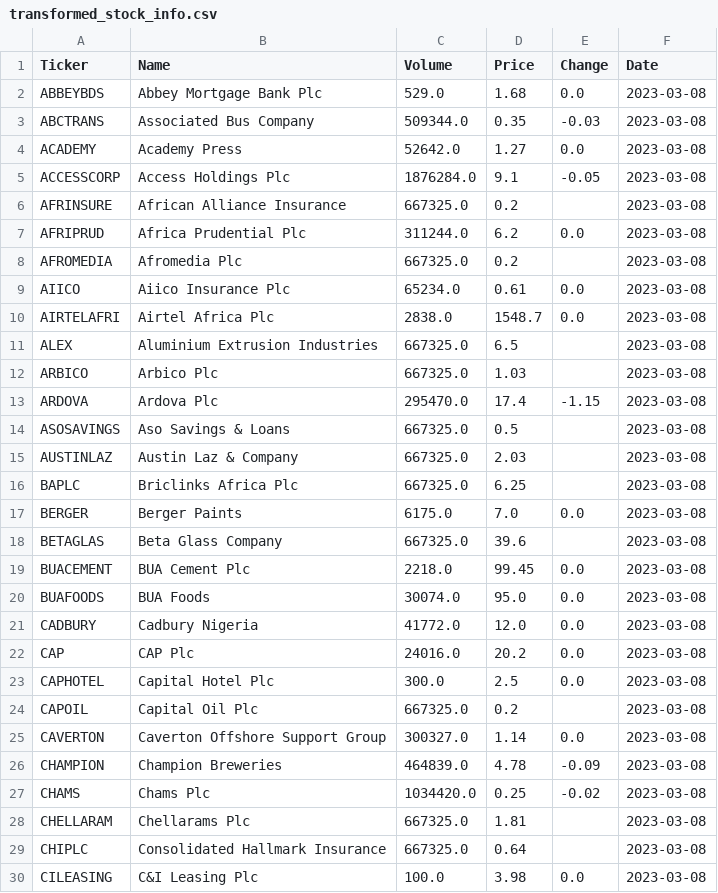
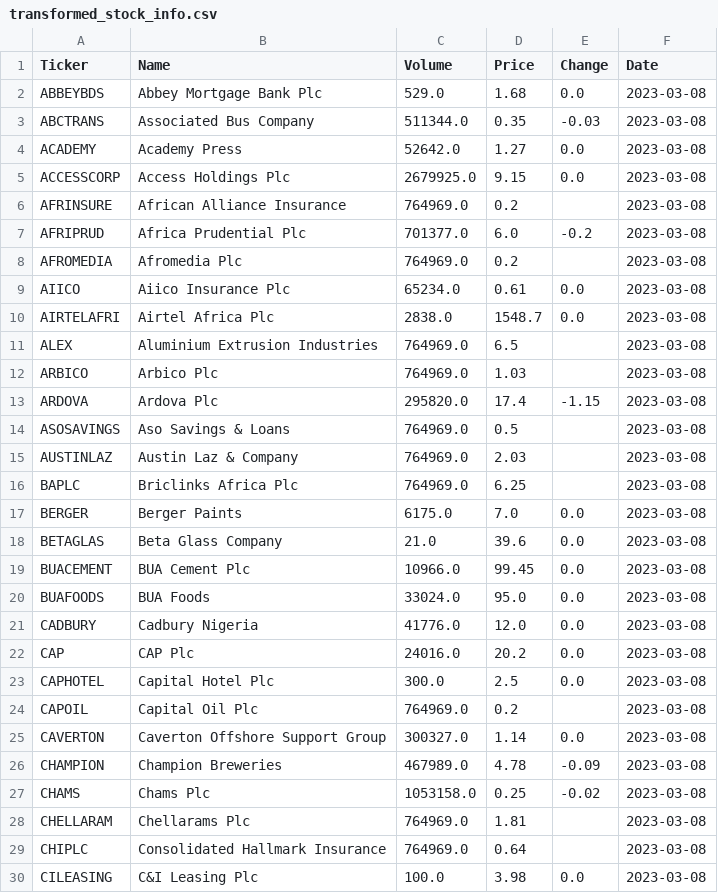
Before and after one commit to Southboy12/Web-Scrapper-ETL-Project, a CSV file: transformed_data/transformed_stock_info.csv, drawn as a sheet; only a part is shown; the diff covers the shown part only.

```diff
--- a/transformed_data/transformed_stock_info.csv
+++ b/transformed_data/transformed_stock_info.csv
@@ -2,29 +2,29 @@ Ticker,Name,Volume,Price,Change,Date
 ABBEYBDS,Abbey Mortgage Bank Plc,529.0,1.68,0.0,2023-03-08
-ABCTRANS,Associated Bus Company,509344.0,0.35,-0.03,2023-03-08
+ABCTRANS,Associated Bus Company,511344.0,0.35,-0.03,2023-03-08
 ACADEMY,Academy Press,52642.0,1.27,0.0,2023-03-08
-ACCESSCORP,Access Holdings Plc,1876284.0,9.1,-0.05,2023-03-08
-AFRINSURE,African Alliance Insurance,667325.0,0.2,,2023-03-08
-AFRIPRUD,Africa Prudential Plc,311244.0,6.2,0.0,2023-03-08
-AFROMEDIA,Afromedia Plc,667325.0,0.2,,2023-03-08
+ACCESSCORP,Access Holdings Plc,2679925.0,9.15,0.0,2023-03-08
+AFRINSURE,African Alliance Insurance,764969.0,0.2,,2023-03-08
+AFRIPRUD,Africa Prudential Plc,701377.0,6.0,-0.2,2023-03-08
+AFROMEDIA,Afromedia Plc,764969.0,0.2,,2023-03-08
 AIICO,Aiico Insurance Plc,65234.0,0.61,0.0,2023-03-08
 AIRTELAFRI,Airtel Africa Plc,2838.0,1548.7,0.0,2023-03-08
-ALEX,Aluminium Extrusion Industries,667325.0,6.5,,2023-03-08
-ARBICO,Arbico Plc,667325.0,1.03,,2023-03-08
-ARDOVA,Ardova Plc,295470.0,17.4,-1.15,2023-03-08
-ASOSAVINGS,Aso Savings & Loans,667325.0,0.5,,2023-03-08
-AUSTINLAZ,Austin Laz & Company,667325.0,2.03,,2023-03-08
-BAPLC,Briclinks Africa Plc,667325.0,6.25,,2023-03-08
+ALEX,Aluminium Extrusion Industries,764969.0,6.5,,2023-03-08
+ARBICO,Arbico Plc,764969.0,1.03,,2023-03-08
+ARDOVA,Ardova Plc,295820.0,17.4,-1.15,2023-03-08
+ASOSAVINGS,Aso Savings & Loans,764969.0,0.5,,2023-03-08
+AUSTINLAZ,Austin Laz & Company,764969.0,2.03,,2023-03-08
+BAPLC,Briclinks Africa Plc,764969.0,6.25,,2023-03-08
 BERGER,Berger Paints,6175.0,7.0,0.0,2023-03-08
-BETAGLAS,Beta Glass Company,667325.0,39.6,,2023-03-08
-BUACEMENT,BUA Cement Plc,2218.0,99.45,0.0,2023-03-08
-BUAFOODS,BUA Foods,30074.0,95.0,0.0,2023-03-08
-CADBURY,Cadbury Nigeria,41772.0,12.0,0.0,2023-03-08
+BETAGLAS,Beta Glass Company,21.0,39.6,0.0,2023-03-08
+BUACEMENT,BUA Cement Plc,10966.0,99.45,0.0,2023-03-08
+BUAFOODS,BUA Foods,33024.0,95.0,0.0,2023-03-08
+CADBURY,Cadbury Nigeria,41776.0,12.0,0.0,2023-03-08
 CAP,CAP Plc,24016.0,20.2,0.0,2023-03-08
 CAPHOTEL,Capital Hotel Plc,300.0,2.5,0.0,2023-03-08
-CAPOIL,Capital Oil Plc,667325.0,0.2,,2023-03-08
+CAPOIL,Capital Oil Plc,764969.0,0.2,,2023-03-08
 CAVERTON,Caverton Offshore Support Group,300327.0,1.14,0.0,2023-03-08
-CHAMPION,Champion Breweries,464839.0,4.78,-0.09,2023-03-08
-CHAMS,Chams Plc,1034420.0,0.25,-0.02,2023-03-08
-CHELLARAM,Chellarams Plc,667325.0,1.81,,2023-03-08
-CHIPLC,Consolidated Hallmark Insurance,667325.0,0.64,,2023-03-08
+CHAMPION,Champion Breweries,467989.0,4.78,-0.09,2023-03-08
+CHAMS,Chams Plc,1053158.0,0.25,-0.02,2023-03-08
+CHELLARAM,Chellarams Plc,764969.0,1.81,,2023-03-08
+CHIPLC,Consolidated Hallmark Insurance,764969.0,0.64,,2023-03-08
 CILEASING,C&I Leasing Plc,100.0,3.98,0.0,2023-03-08
```
Also changed, not shown: 75 edited cells elsewhere in this file, extract_data/extracted_stock_info.csv, 1 other file.
